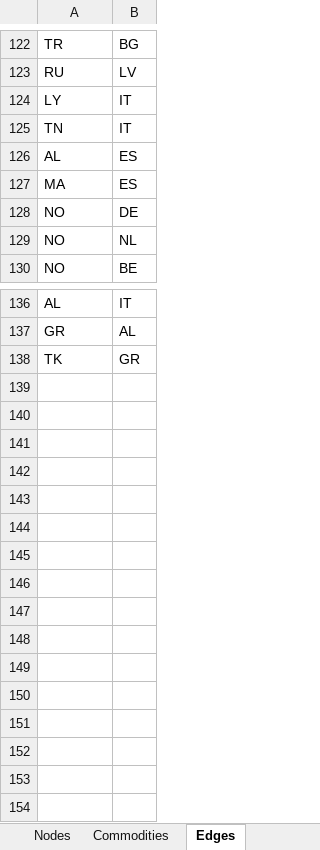
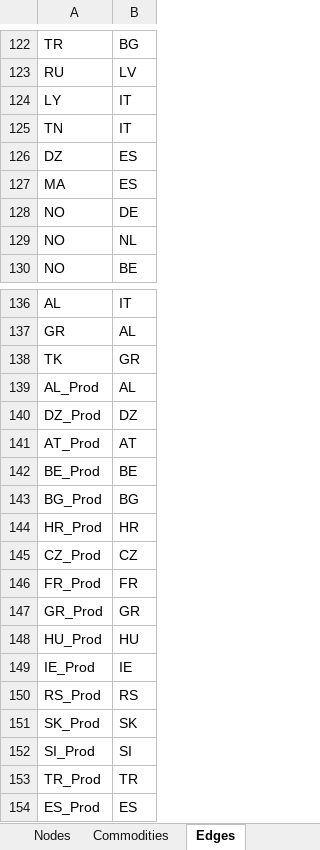
Before and after one commit to CSEI-EU/gas_infrastructure_model, an Excel workbook: 01_data/01_input_data/02_processed/Data_update_methane_LNG_test.xlsx, sheet Edges, drawn as a sheet; only a part is shown, gaps mark what is left out; values as stored, in another font and other column widths than the file's, no borders; the diff names each change by its address in the sheet, - before the commit and + after, or states it on an @@ line.

```diff
--- a/01_data/01_input_data/02_processed/Data_update_methane_LNG_test.xlsx (sheet Edges)
+++ b/01_data/01_input_data/02_processed/Data_update_methane_LNG_test.xlsx (sheet Edges)
-A126: AL
+A126: DZ
+row 139: AL_Prod | AL
+row 140: DZ_Prod | DZ
+row 141: AT_Prod | AT
+row 142: BE_Prod | BE
+row 143: BG_Prod | BG
+row 144: HR_Prod | HR
+row 145: CZ_Prod | CZ
+row 146: FR_Prod | FR
+row 147: GR_Prod | GR
+row 148: HU_Prod | HU
+row 149: IE_Prod | IE
+row 150: RS_Prod | RS
+row 151: SK_Prod | SK
+row 152: SI_Prod | SI
+row 153: TR_Prod | TR
+row 154: ES_Prod | ES
```
Also changed, not shown: sheet Supply, sheet Nodes, 01_data/01_input_data/02_processed/Gas_Import_Russian_Invasion.xlsx.
